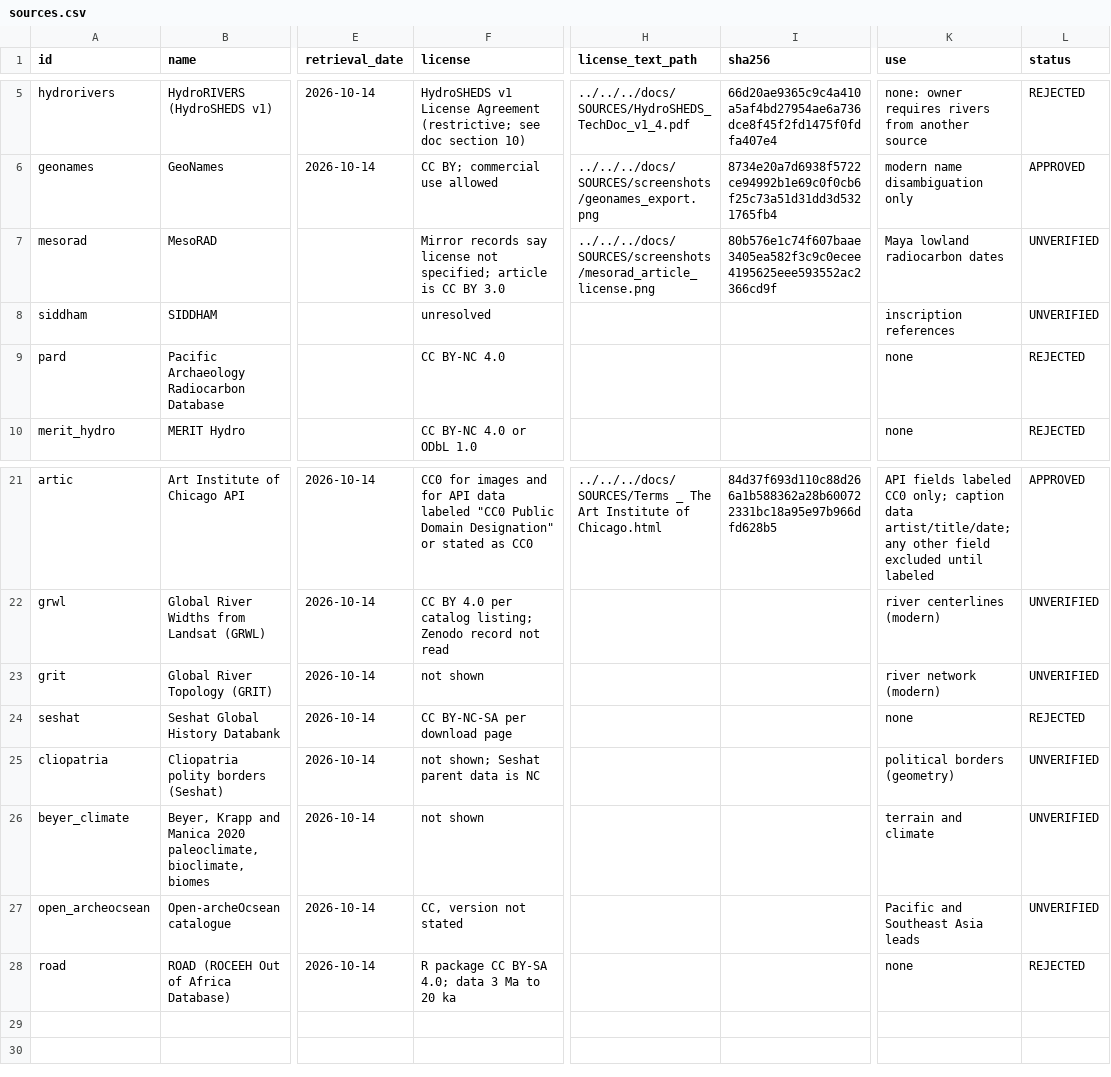
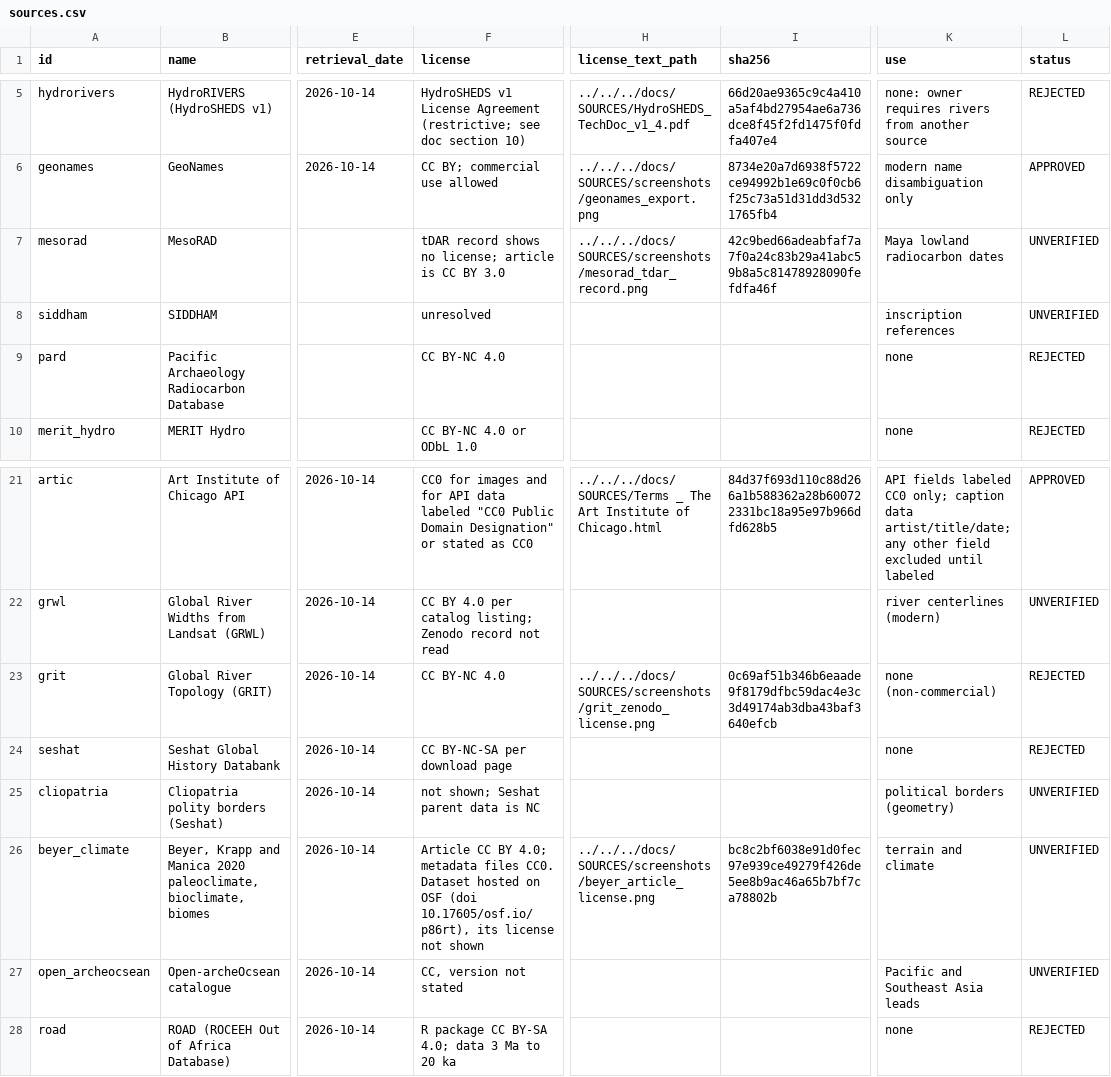
Before and after one commit to TheCascadian/WrektBurgerEngine, a CSV file: tools/map500bce/provenance/sources.csv, drawn as a sheet; only a part is shown, gaps mark what is left out; the diff names each change by its address in the sheet, - before the commit and + after, or states it on an @@ line.

Commit message:
Reject GRIT as non-commercial; record MesoRAD and Beyer evidence

```diff
--- a/tools/map500bce/provenance/sources.csv
+++ b/tools/map500bce/provenance/sources.csv
-F7 (license): Mirror records say license not specified; article is…
+F7 (license): tDAR record shows no license; article is…
-H7 (license_text_path): ../../../docs/SOURCES/screenshots/mesorad_article_license.png
+H7 (license_text_path): ../../../docs/SOURCES/screenshots/mesorad_tdar_record.png
-I7 (sha256): 80b576e1c74f607baae3405ea582f3c9c0ecee4195625eee593552ac2366cd9f
+I7 (sha256): 42c9bed66adeabfaf7a7f0a24c83b29a41abc59b8a5c81478928090fefdfa46f
-F23 (license): not shown
+F23 (license): CC BY-NC 4.0
-H23 (license_text_path): (empty)
+H23 (license_text_path): ../../../docs/SOURCES/screenshots/grit_zenodo_license.png
-I23 (sha256): (empty)
+I23 (sha256): 0c69af51b346b6eaade9f8179dfbc59dac4e3c3d49174ab3dba43baf3640efcb
-K23 (use): river network (modern)
+K23 (use): none (non-commercial)
-L23 (status): UNVERIFIED
+L23 (status): REJECTED
-F26 (license): not shown
+F26 (license): Article CC BY 4.0; metadata files CC0. Dataset hosted on OSF (doi 10.17605/osf.io/p86rt), its license not shown
-H26 (license_text_path): (empty)
+H26 (license_text_path): ../../../docs/SOURCES/screenshots/beyer_article_license.png
-I26 (sha256): (empty)
+I26 (sha256): bc8c2bf6038e91d0fec97e939ce49279f426de5ee8b9ac46a65b7bf7ca78802b
```
Also changed, not shown: 6 other files.
